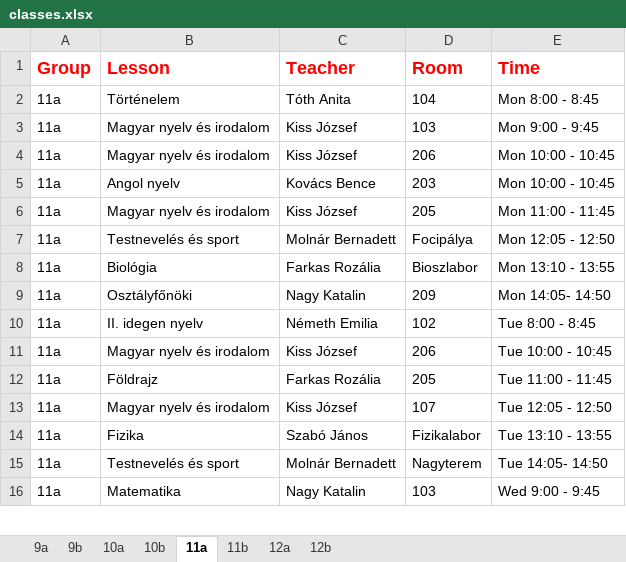
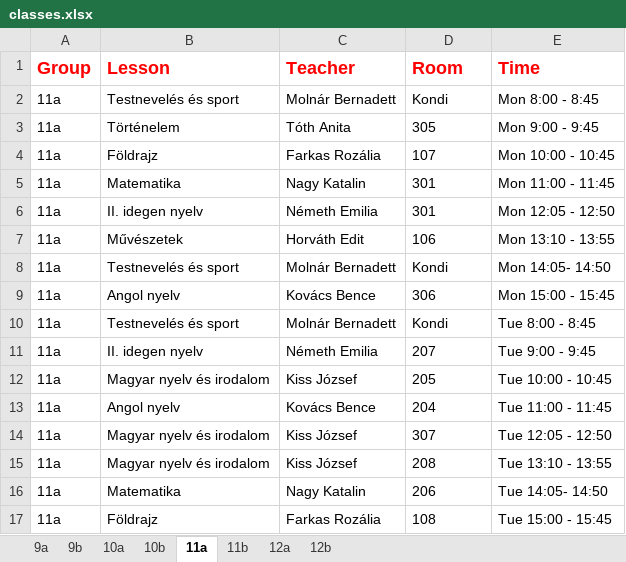
Before and after one commit to eszter1999/onlab-schedule, an Excel workbook: classes.xlsx, sheet 11a, drawn as a sheet; only a part is shown; values as stored, in another font and other column widths than the file's, no borders; removed rows and columns are numbered as before the commit, all else as after; the diff covers the shown part only; the diff names each change by its address in the sheet, - before the commit and + after, or states it on an @@ line.

```diff
--- a/classes.xlsx (sheet 11a)
+++ b/classes.xlsx (sheet 11a)
+row 2: 11a | Testnevelés és sport | Molnár Bernadett | Kondi | Mon 8:00 - 8:45
-D3 (Room): 104
+D3 (Room): 305
-E3 (Time): Mon 8:00 - 8:45
+E3 (Time): Mon 9:00 - 9:45
-row 3: 11a | Magyar nyelv és irodalom | Kiss József | 103 | Mon 9:00 - 9:45
-B4 (Lesson): Magyar nyelv és irodalom
+B4 (Lesson): Földrajz
-C4 (Teacher): Kiss József
+C4 (Teacher): Farkas Rozália
-D4 (Room): 206
+D4 (Room): 107
+row 5: 11a | Matematika | Nagy Katalin | 301 | Mon 11:00 - 11:45
+row 6: 11a | II. idegen nyelv | Németh Emilia | 301 | Mon 12:05 - 12:50
+row 7: 11a | Művészetek | Horváth Edit | 106 | Mon 13:10 - 13:55
+row 8: 11a | Testnevelés és sport | Molnár Bernadett | Kondi | Mon 14:05- 14:50
-D9 (Room): 203
+D9 (Room): 306
-E9 (Time): Mon 10:00 - 10:45
+E9 (Time): Mon 15:00 - 15:45
-row 6: 11a | Magyar nyelv és irodalom | Kiss József | 205 | Mon 11:00 - 11:45
-D10 (Room): Focipálya
+D10 (Room): Kondi
-E10 (Time): Mon 12:05 - 12:50
+E10 (Time): Tue 8:00 - 8:45
-row 8: 11a | Biológia | Farkas Rozália | Bioszlabor | Mon 13:10 - 13:55
-row 9: 11a | Osztályfőnöki | Nagy Katalin | 209 | Mon 14:05- 14:50
-D11 (Room): 102
+D11 (Room): 207
-E11 (Time): Tue 8:00 - 8:45
+E11 (Time): Tue 9:00 - 9:45
-D12 (Room): 206
+D12 (Room): 205
-B13 (Lesson): Földrajz
+B13 (Lesson): Angol nyelv
-C13 (Teacher): Farkas Rozália
+C13 (Teacher): Kovács Bence
-D13 (Room): 205
+D13 (Room): 204
-D14 (Room): 107
+D14 (Room): 307
-B15 (Lesson): Fizika
+B15 (Lesson): Magyar nyelv és irodalom
-C15 (Teacher): Szabó János
+C15 (Teacher): Kiss József
-D15 (Room): Fizikalabor
+D15 (Room): 208
-row 15: 11a | Testnevelés és sport | Molnár Bernadett | Nagyterem | Tue 14:05- 14:50
-D16 (Room): 103
+D16 (Room): 206
-E16 (Time): Wed 9:00 - 9:45
+E16 (Time): Tue 14:05- 14:50
+row 17: 11a | Földrajz | Farkas Rozália | 108 | Tue 15:00 - 15:45
```
Also changed, not shown: 7 added rows, 8 removed rows and 36 edited cells elsewhere in this sheet, sheet 9a, sheet 10a, sheet 9b, sheet 11b, sheet 12b, sheet 12a, 1 more sheet, out/production/school-schedule/classes.xlsx, 12 other files.
